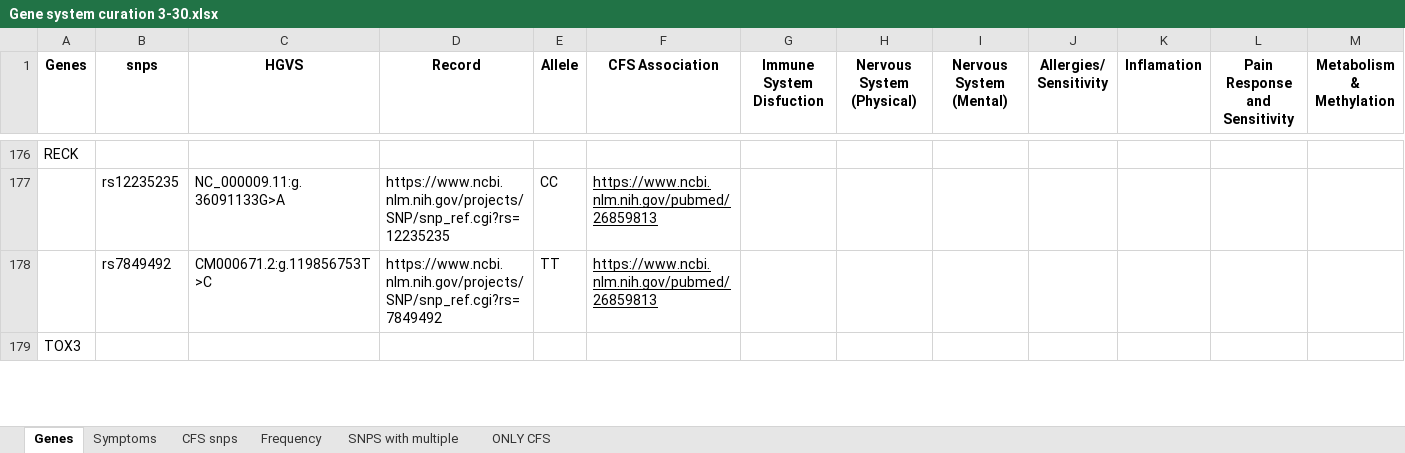
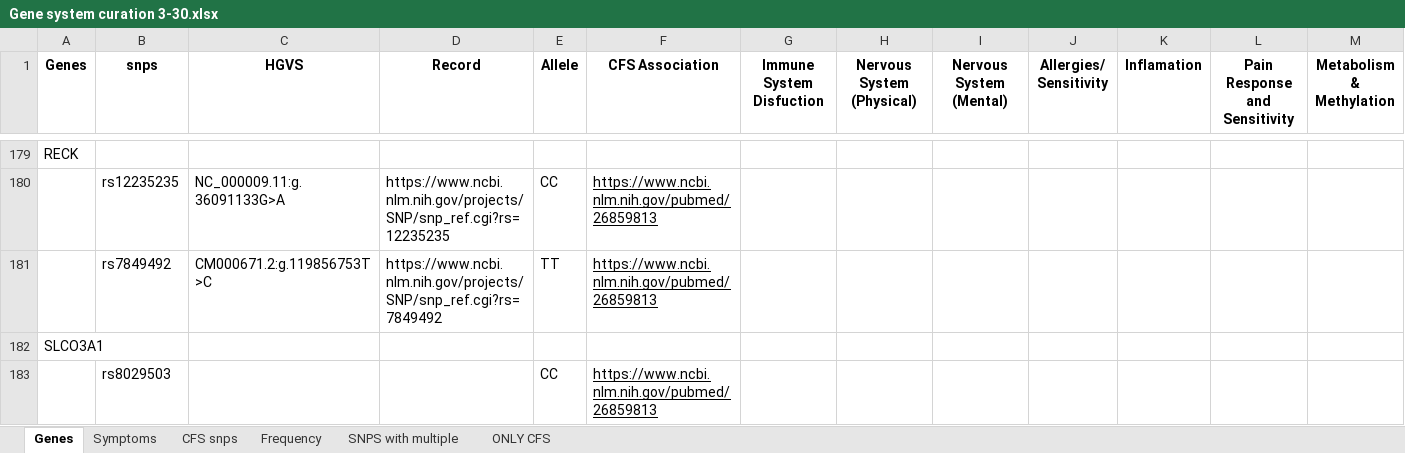
Before and after one commit to precisely/gene-panel-curation, an Excel workbook: doc/hupf/Gene system curation 3-30.xlsx, sheet Genes, drawn as a sheet; only a part is shown, gaps mark what is left out; the shorter side is filled out with more unchanged rows; values as stored, in another font and other column widths than the file's, no borders; rows hold the shown columns only; the diff covers the shown part only; the diff names each change by its address in the sheet, - before the commit and + after, or states it on an @@ line.

```diff
--- a/doc/hupf/Gene system curation 3-30.xlsx (sheet Genes)
+++ b/doc/hupf/Gene system curation 3-30.xlsx (sheet Genes)
+row 182: SLCO3A1
+row 183:  | rs8029503 |  |  | CC | https://www.ncbi.nlm.nih.gov/pubmed/26859813
```
Also changed, not shown: 5 added rows and 2 edited cells elsewhere in this sheet, sheet Frequency, sheet CFS snps, formulas that keep their value.
